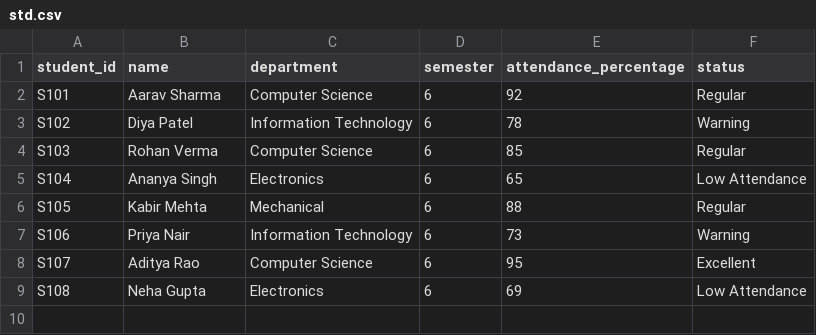
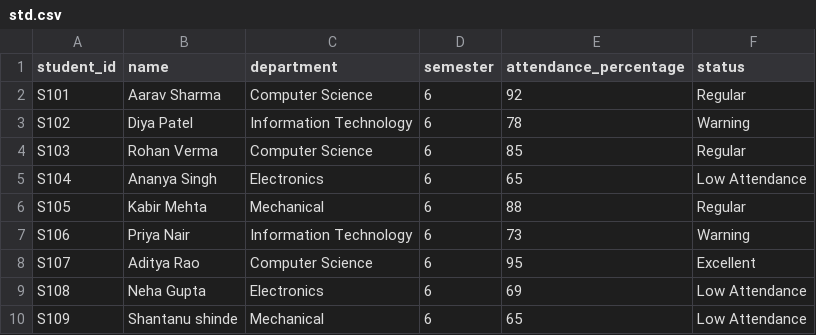
Before and after one commit to amirshaikh321/Generative-AI-with-LangChain, a CSV file: Document_Loaders/Documents/std.csv, drawn as a sheet; the diff names each change by its address in the sheet, - before the commit and + after, or states it on an @@ line.

Commit message:
Document Loader -> CSVLoader

```diff
--- a/Document_Loaders/Documents/std.csv
+++ b/Document_Loaders/Documents/std.csv
+row 10: S109 | Shantanu shinde | Mechanical | 6 | 65 | Low Attendance
```
